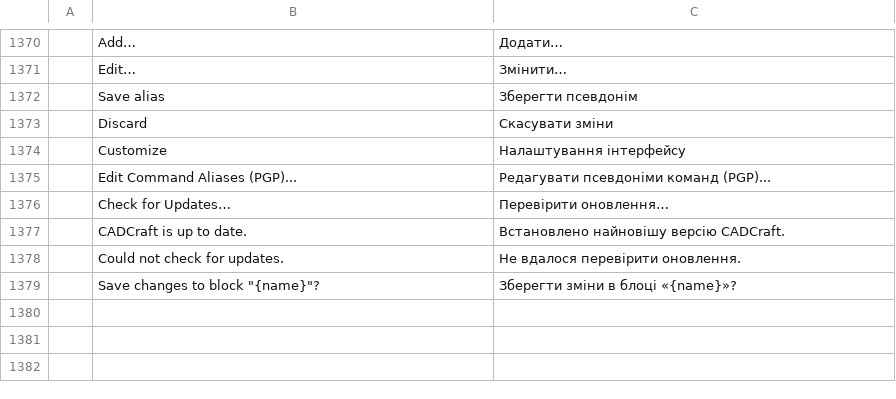
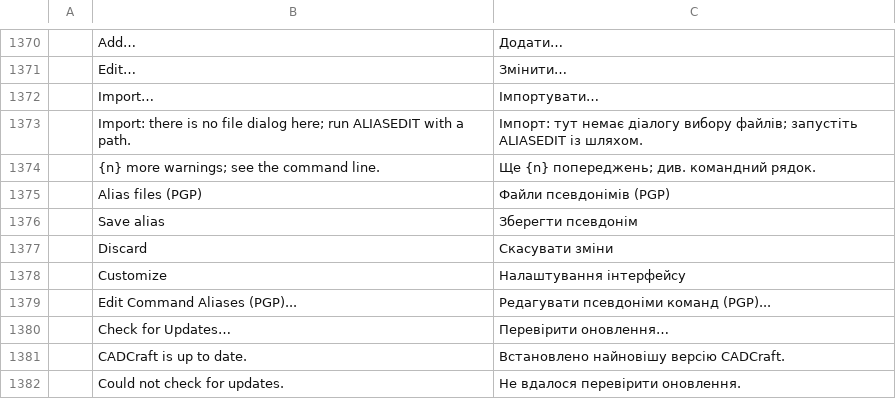
Before and after one commit to AICodeForgedev/cadaddy, a TSV file: crates/ui-egui/src/i18n/uk.tsv, drawn as a sheet; only a part is shown, gaps mark what is left out; the shorter side is filled out with more unchanged rows.

Commit message:
Alias Editor: import an existing .pgp file (#1900)

```diff
--- a/crates/ui-egui/src/i18n/uk.tsv
+++ b/crates/ui-egui/src/i18n/uk.tsv
@@ -1371,2 +1371,6 @@
 	Edit…	Змінити…
+	Import…	Імпортувати…
+	Import: there is no file dialog here; run ALIASEDIT with a path.	Імпорт: тут немає діалогу вибору файлів; запустіть ALIASEDIT із шляхом.
+	{n} more warnings; see the command line.	Ще {n} попереджень; див. командний рядок.
+	Alias files (PGP)	Файли псевдонімів (PGP)
 	Save alias	Зберегти псевдонім
```
Also changed, not shown: 4 other files.
